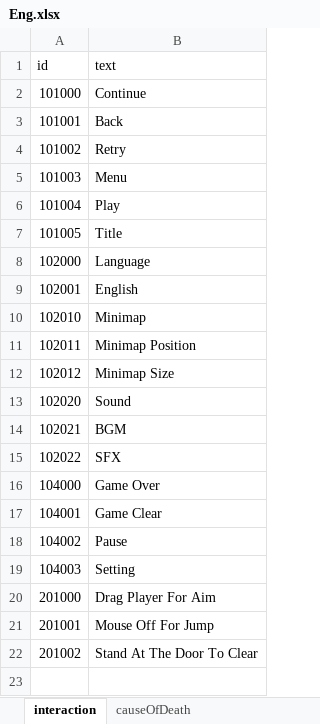
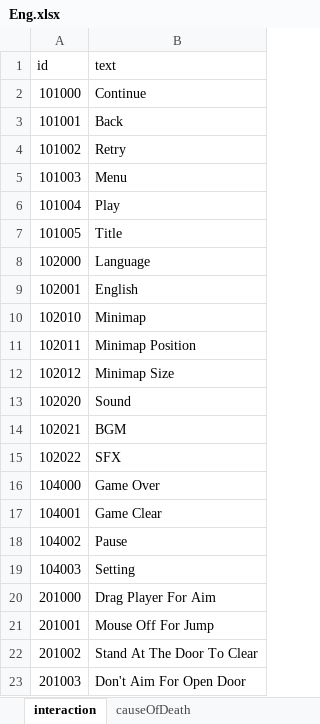
Before and after one commit to haggy06/Sub_Proj, an Excel workbook: Assets/Excel/Eng.xlsx, sheet interaction, drawn as a sheet; values as stored, in another font and other column widths than the file's, no borders; the diff names each change by its address in the sheet, - before the commit and + after, or states it on an @@ line.

```diff
--- a/Assets/Excel/Eng.xlsx (sheet interaction)
+++ b/Assets/Excel/Eng.xlsx (sheet interaction)
+row 23: 201003 | Don't Aim For Open Door
```
Also changed, not shown: Assets/Excel/Kor.xlsx, 13 other files.
